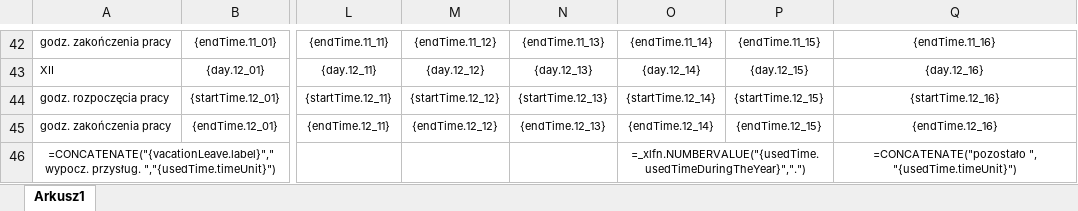
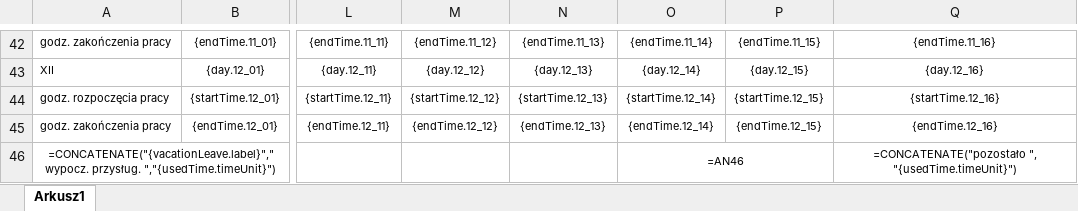
Before and after one commit to fingo/urlopia, an Excel workbook: src/main/resources/reports/working_time_evidence.xlsx, sheet Arkusz1, drawn as a sheet; only a part is shown, gaps mark what is left out; values as stored, in another font and other column widths than the file's, no borders; formulas are shown in place of their values; the diff names each change by its address in the sheet, - before the commit and + after, or states it on an @@ line.

Commit message:
https://jira.fingo.info/browse/IJ-236 in the "urlop wypoczynkowy" column (AN), when request is cancelled its count twice

```diff
--- a/src/main/resources/reports/working_time_evidence.xlsx (sheet Arkusz1)
+++ b/src/main/resources/reports/working_time_evidence.xlsx (sheet Arkusz1)
-O46: =_xlfn.NUMBERVALUE("{usedTime.usedTimeDuringTheYear}",".")
+O46: =AN46
```
Also changed, not shown: 5 other files.
